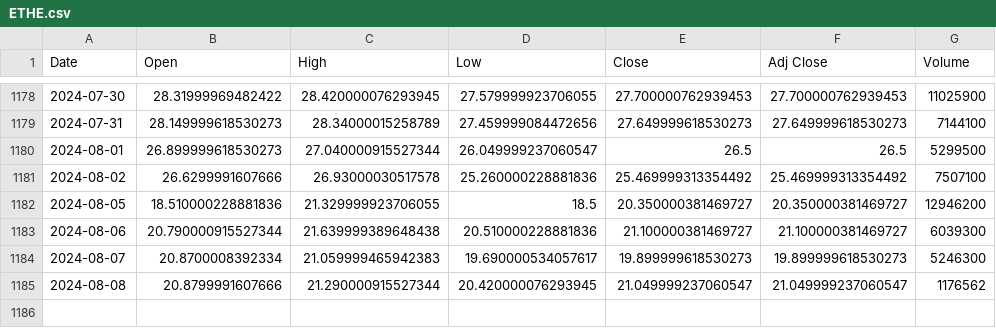
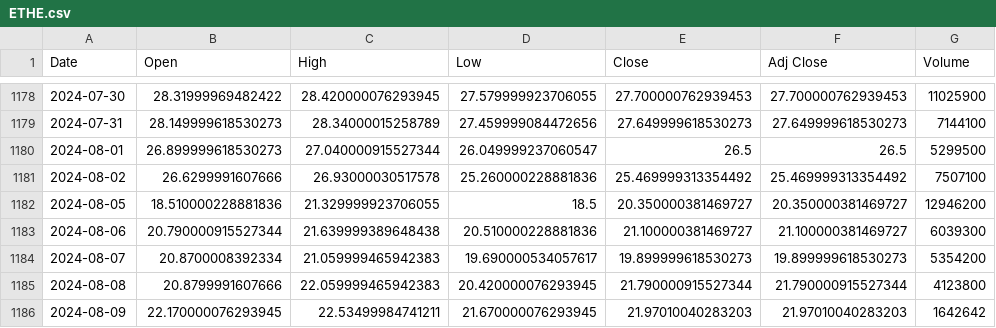
Before and after one commit to bharxhav/crypto-prognosis, a CSV file: data/assets/ETHE.csv, drawn as a sheet; only a part is shown, gaps mark what is left out.

```diff
--- a/data/assets/ETHE.csv
+++ b/data/assets/ETHE.csv
@@ -1183,3 +1183,4 @@ Date,Open,High,Low,Close,Adj Close,Volume
 2024-08-06,20.790000915527344,21.639999389648438,20.510000228881836,21.100000381469727,21.100000381469727,6039300
-2024-08-07,20.8700008392334,21.059999465942383,19.690000534057617,19.899999618530273,19.899999618530273,5246300
-2024-08-08,20.8799991607666,21.290000915527344,20.420000076293945,21.049999237060547,21.049999237060547,1176562
+2024-08-07,20.8700008392334,21.059999465942383,19.690000534057617,19.899999618530273,19.899999618530273,5354200
+2024-08-08,20.8799991607666,22.059999465942383,20.420000076293945,21.790000915527344,21.790000915527344,4123800
+2024-08-09,22.170000076293945,22.53499984741211,21.670000076293945,21.97010040283203,21.97010040283203,1642642
```
Also changed, not shown: data/assets/ETCG.csv, data/assets/GBTC.csv, 5 other files.
